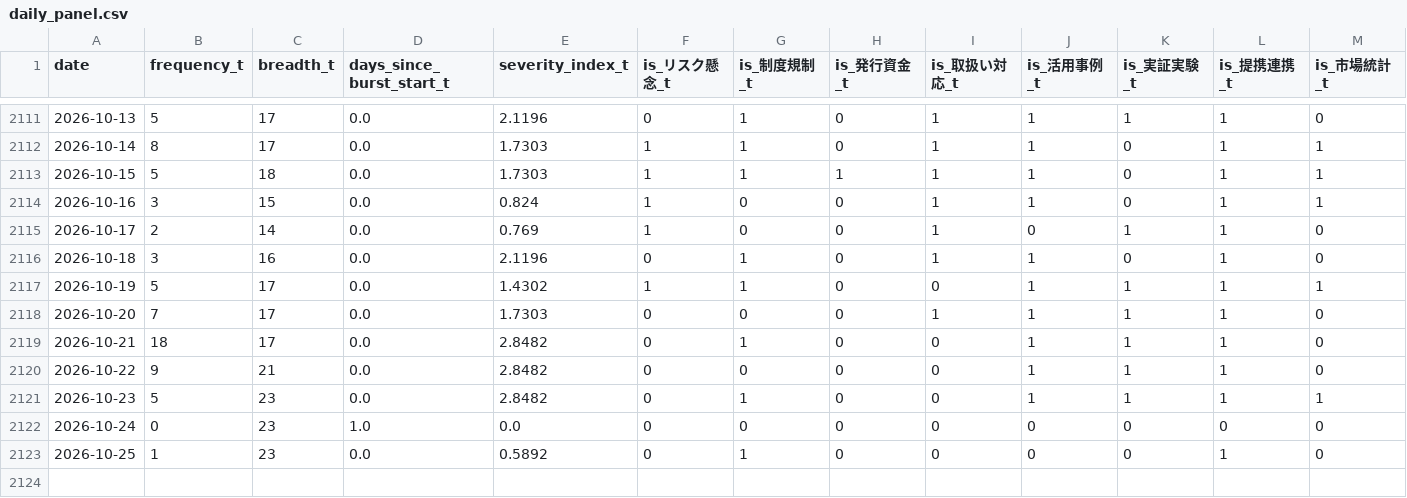
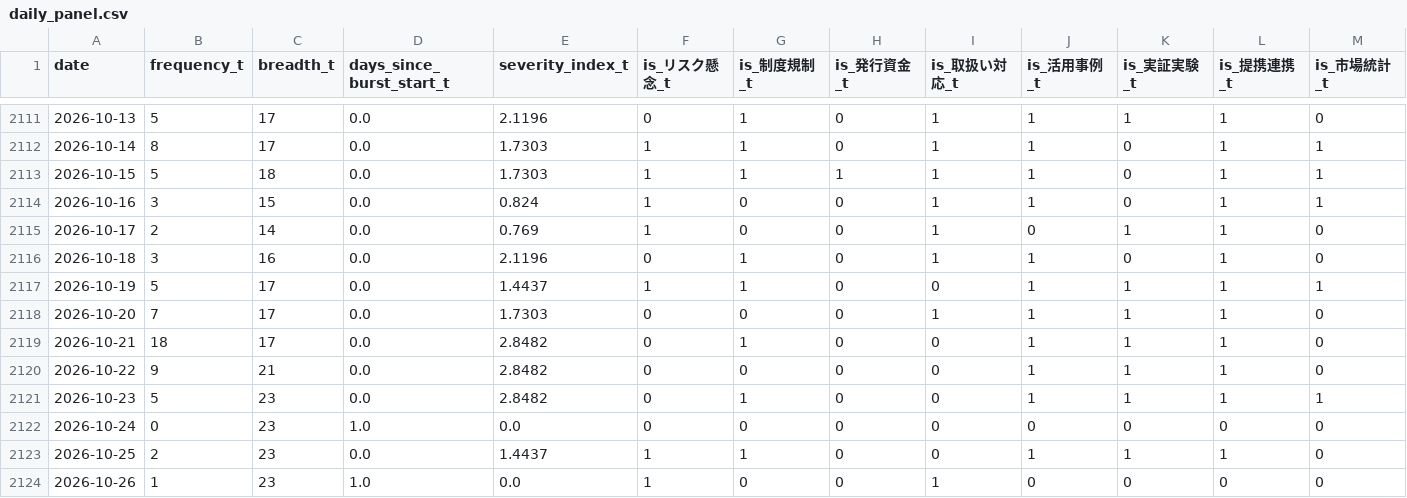
Before and after one commit to matsuno04/jpyc-news-v2, a CSV file: data/daily_panel.csv, drawn as a sheet; only a part is shown, gaps mark what is left out; rows hold the shown columns only; the diff names each change by its address in the sheet, - before the commit and + after, or states it on an @@ line.

```diff
--- a/data/daily_panel.csv
+++ b/data/daily_panel.csv
-E2117 (severity_index_t): 1.4302
+E2117 (severity_index_t): 1.4437
-B2123 (frequency_t): 1
+B2123 (frequency_t): 2
-E2123 (severity_index_t): 0.5892
+E2123 (severity_index_t): 1.4437
-F2123 (is_リスク懸念_t): 0
+F2123 (is_リスク懸念_t): 1
-J2123 (is_活用事例_t): 0
+J2123 (is_活用事例_t): 1
-K2123 (is_実証実験_t): 0
+K2123 (is_実証実験_t): 1
+row 2124: 2026-10-26 | 1 | 23 | 1.0 | 0.0 | 1 | 0 | 0 | 1 | 0 | 0 | 0 | 0
```
Also changed, not shown: data/event_summary.csv, 2 other files.
